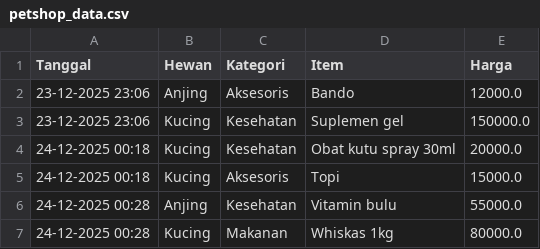
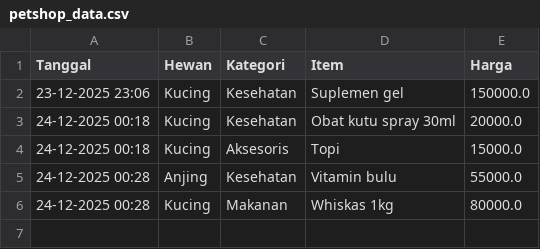
Before and after one commit to abVshel/PetShopV1, a CSV file: petshop_data.csv, drawn as a sheet; the diff names each change by its address in the sheet, - before the commit and + after, or states it on an @@ line.

```diff
--- a/petshop_data.csv
+++ b/petshop_data.csv
-row 2: 23-12-2025 23:06 | Anjing | Aksesoris | Bando | 12000.0
```
Also changed, not shown: 1 other file.
